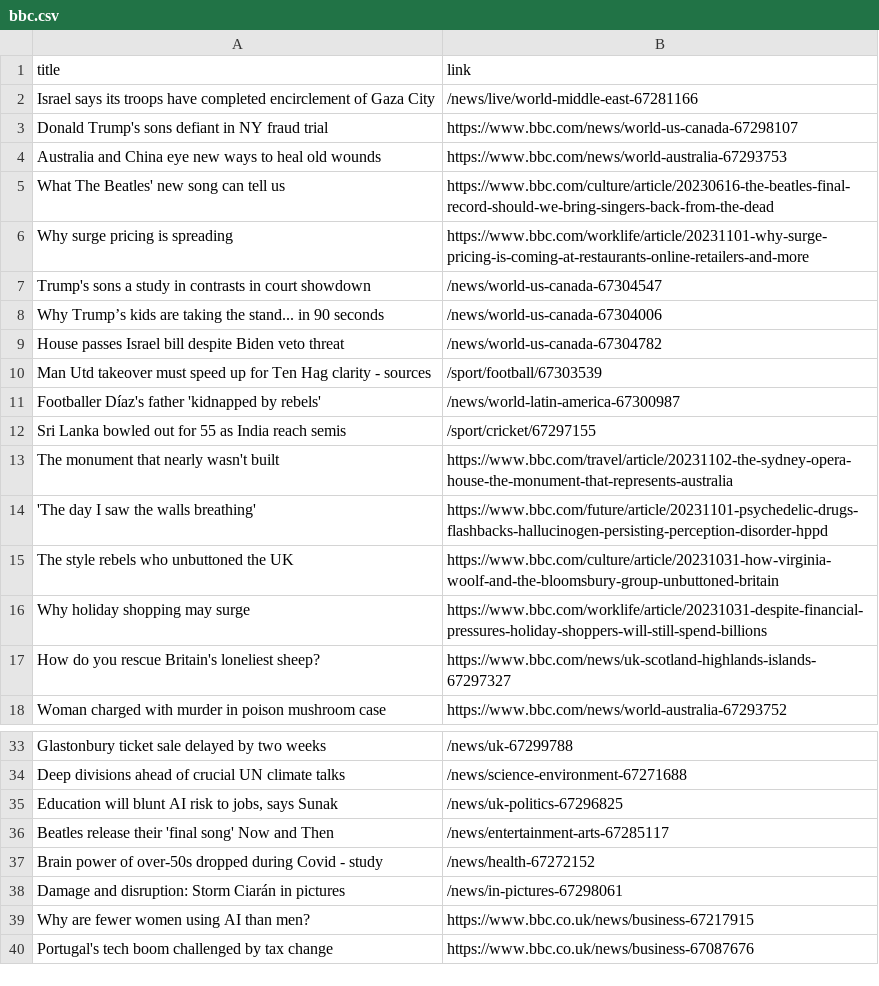
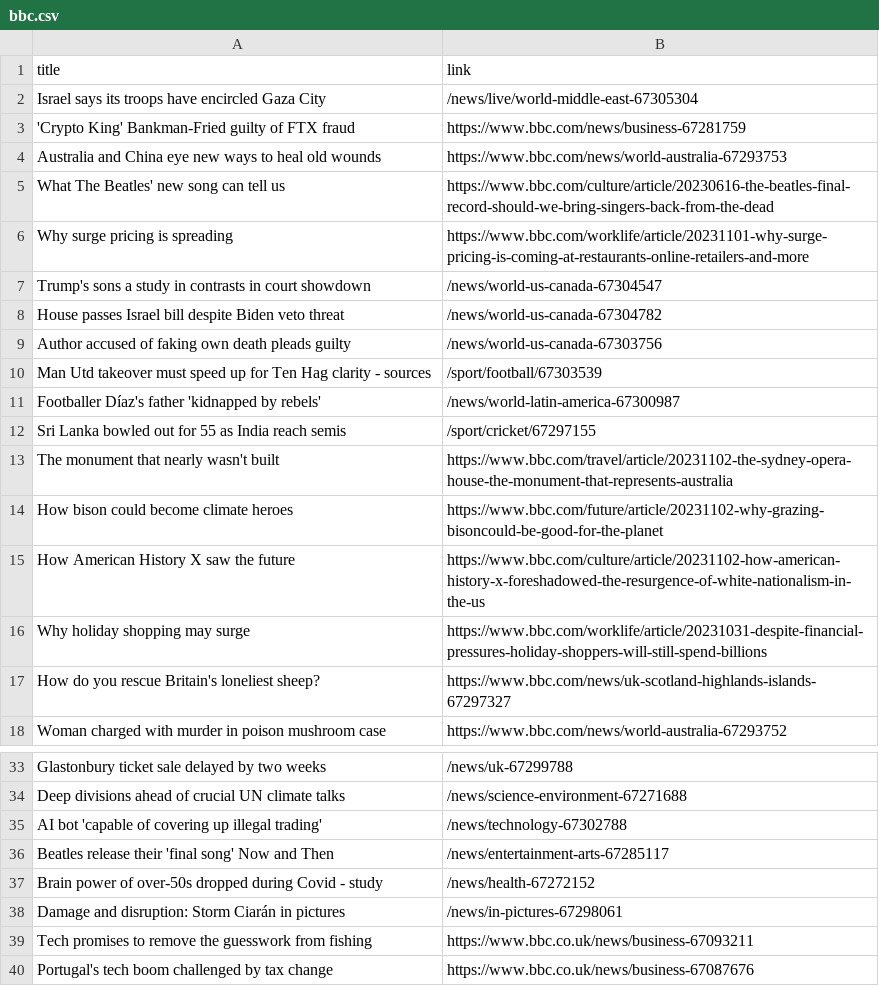
Before and after one commit to luyi-eve/automatic-scraper-bbc, a CSV file: bbc.csv, drawn as a sheet; only a part is shown, gaps mark what is left out.

```diff
--- a/bbc.csv
+++ b/bbc.csv
@@ -1,4 +1,4 @@
 title,link
-Israel says its troops have completed encirclement of Gaza City,/news/live/world-middle-east-67281166
-Donald Trump's sons defiant in NY fraud trial,https://www.bbc.com/news/world-us-canada-67298107
+Israel says its troops have encircled Gaza City,/news/live/world-middle-east-67305304
+'Crypto King' Bankman-Fried guilty of FTX fraud,https://www.bbc.com/news/business-67281759
 Australia and China eye new ways to heal old wounds,https://www.bbc.com/news/world-australia-67293753
@@ -7,4 +7,4 @@ Why surge pricing is spreading,https://www.bbc.com/worklife/article/20231101-why
 Trump's sons a study in contrasts in court showdown,/news/world-us-canada-67304547
-Why Trump’s kids are taking the stand... in 90 seconds,/news/world-us-canada-67304006
 House passes Israel bill despite Biden veto threat,/news/world-us-canada-67304782
+Author accused of faking own death pleads guilty,/news/world-us-canada-67303756
 Man Utd takeover must speed up for Ten Hag clarity - sources,/sport/football/67303539
@@ -13,4 +13,4 @@ Sri Lanka bowled out for 55 as India reach semis,/sport/cricket/67297155
 The monument that nearly wasn't built,https://www.bbc.com/travel/article/20231102-the-sydney-opera-house-the-monument-that-represents-australia
-'The day I saw the walls breathing',https://www.bbc.com/future/article/20231101-psychedelic-drugs-flashbacks-hallucinogen-persisting-perception-disorder-hppd
-The style rebels who unbuttoned the UK,https://www.bbc.com/culture/article/20231031-how-virginia-woolf-and-the-bloomsbury-group-unbuttoned-britain
+How bison could become climate heroes,https://www.bbc.com/future/article/20231102-why-grazing-bisoncould-be-good-for-the-planet
+How American History X saw the future,https://www.bbc.com/culture/article/20231102-how-american-history-x-foreshadowed-the-resurgence-of-white-nationalism-in-the-us
 Why holiday shopping may surge,https://www.bbc.com/worklife/article/20231031-despite-financial-pressures-holiday-shoppers-will-still-spend-billions
@@ -34,3 +34,3 @@ Glastonbury ticket sale delayed by two weeks,/news/uk-67299788
 Deep divisions ahead of crucial UN climate talks,/news/science-environment-67271688
-"Education will blunt AI risk to jobs, says Sunak",/news/uk-politics-67296825
+AI bot 'capable of covering up illegal trading',/news/technology-67302788
 Beatles release their 'final song' Now and Then,/news/entertainment-arts-67285117
@@ -38,3 +38,3 @@ Brain power of over-50s dropped during Covid - study,/news/health-67272152
 Damage and disruption: Storm Ciarán in pictures,/news/in-pictures-67298061
-Why are fewer women using AI than men?,https://www.bbc.co.uk/news/business-67217915
+Tech promises to remove the guesswork from fishing,https://www.bbc.co.uk/news/business-67093211
 Portugal's tech boom challenged by tax change,https://www.bbc.co.uk/news/business-67087676
```
